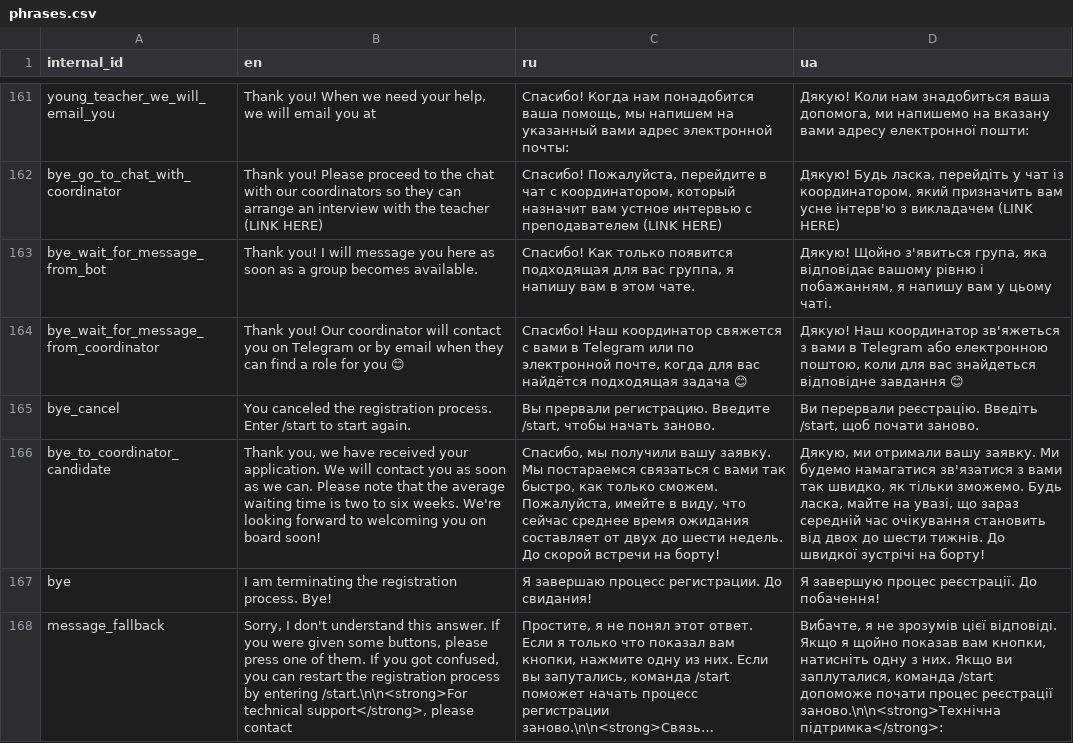
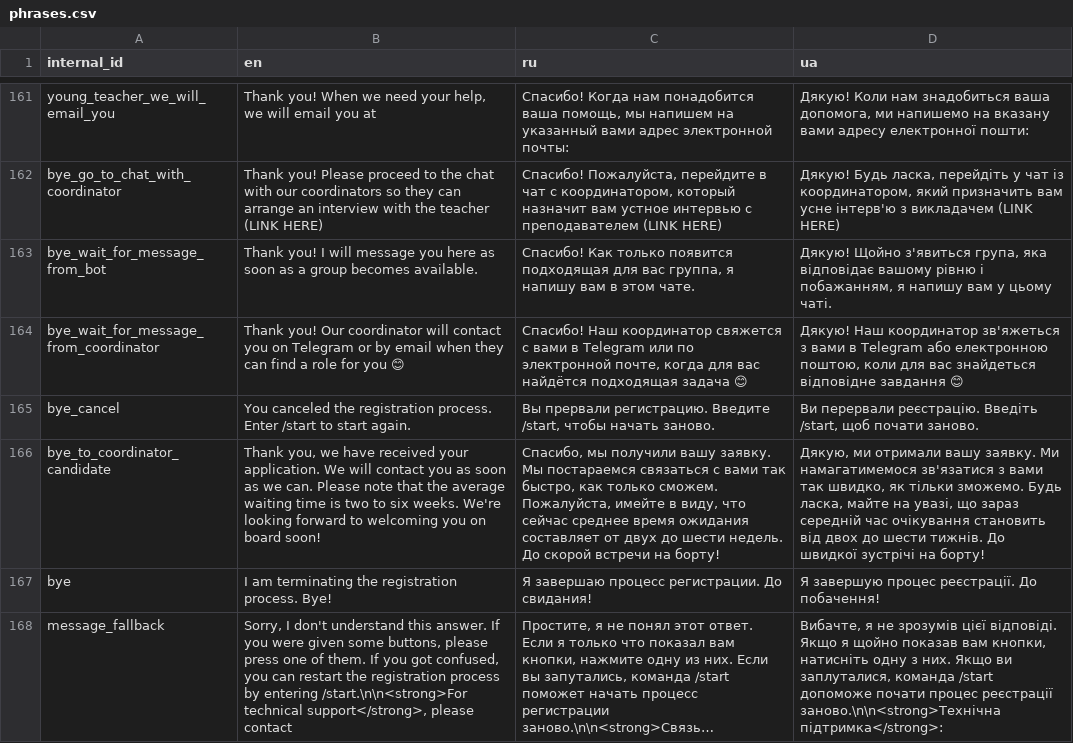
Before and after one commit to samanthasgroup/samanthas-telegram-bot, a CSV file: samanthas_telegram_bot/application_start/phrases.csv, drawn as a sheet; only a part is shown, gaps mark what is left out; long unchanged cells end in …; the diff names each change by its address in the sheet, - before the commit and + after, or states it on an @@ line.

Commit message:
small fix in Ukrainian phrase

```diff
--- a/samanthas_telegram_bot/application_start/phrases.csv
+++ b/samanthas_telegram_bot/application_start/phrases.csv
-D166 (ua): …заявку. Ми будемо намагатися зв'язатися з…
+D166 (ua): …заявку. Ми намагатимемося зв'язатися з…
```
